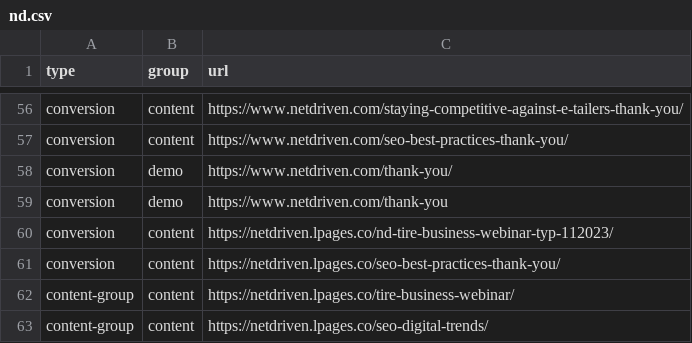
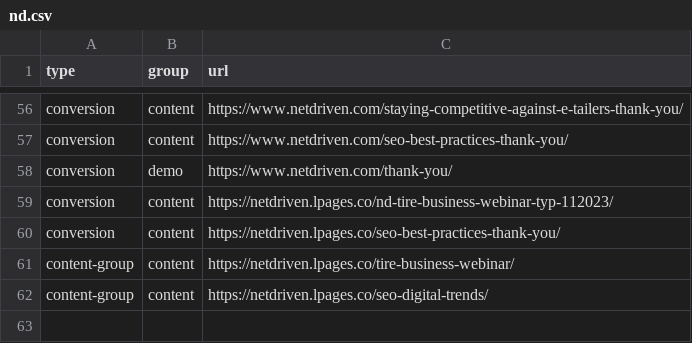
Before and after one commit to LeadVenture-Corp-Marketing/LV-Analytics, a CSV file: nd.csv, drawn as a sheet; only a part is shown, gaps mark what is left out; the diff names each change by its address in the sheet, - before the commit and + after, or states it on an @@ line.

```diff
--- a/nd.csv
+++ b/nd.csv
-row 59: conversion | demo | https://www.netdriven.com/thank-you
```
Also changed, not shown: ds.csv.
